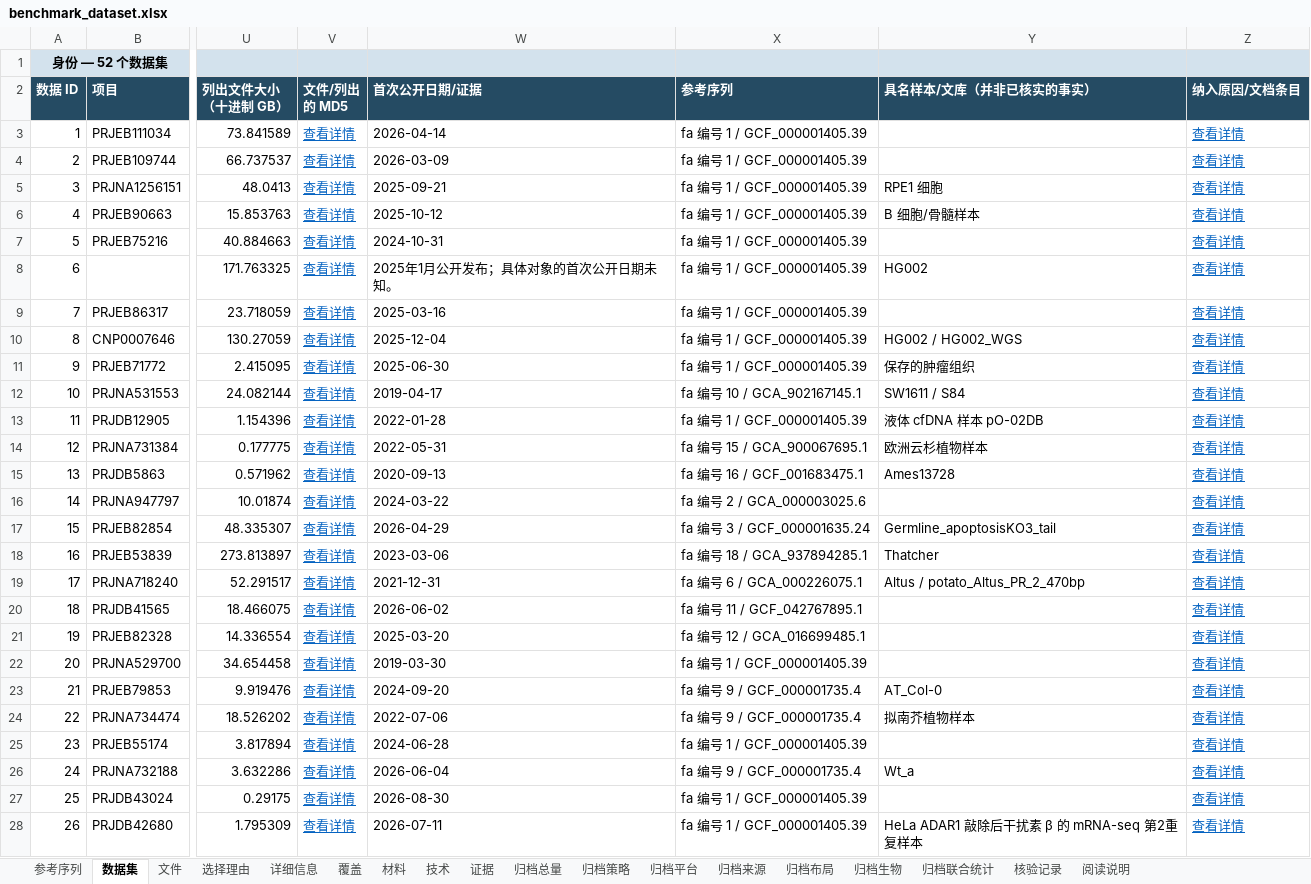
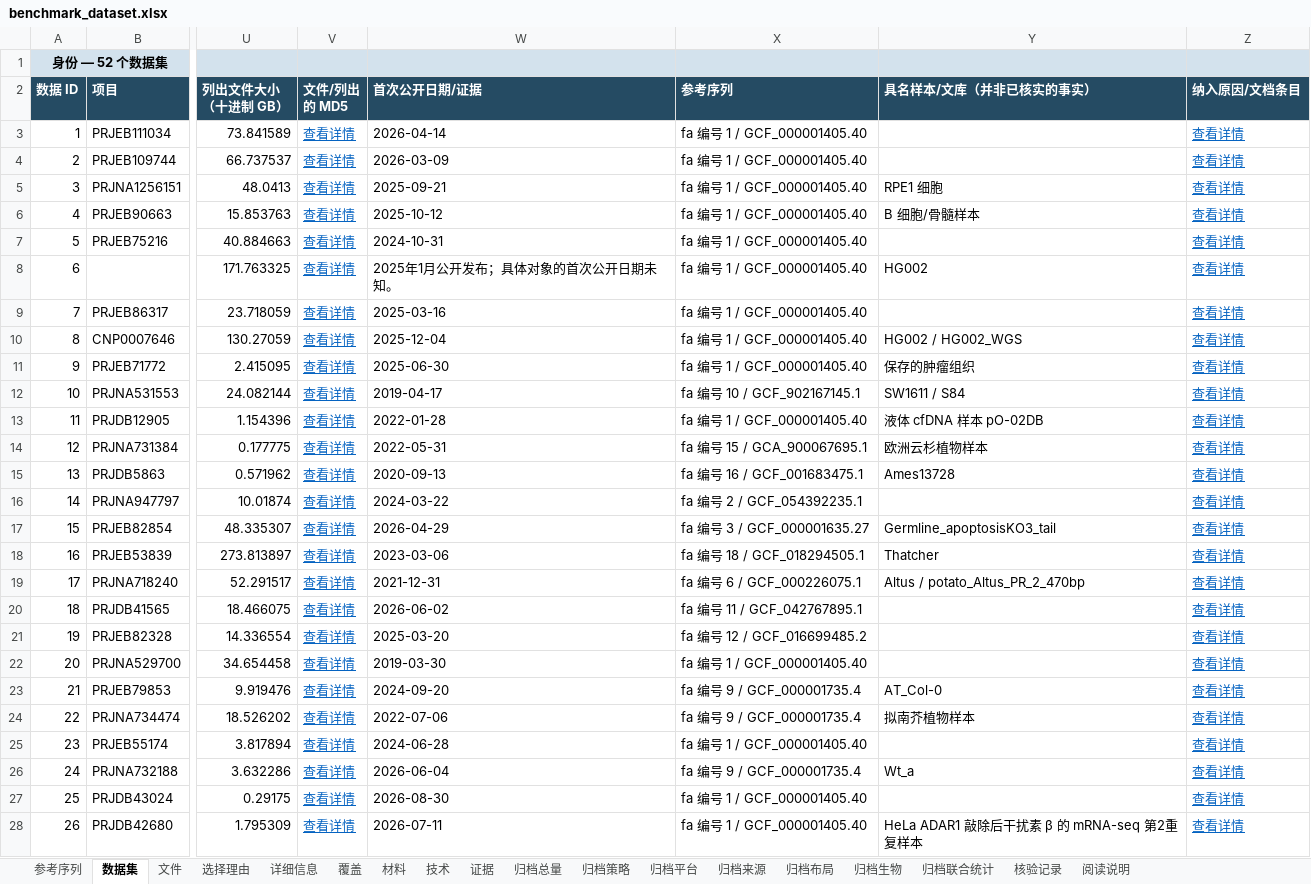
Before and after one commit to youngchan919/fastq-comp-benchmark-dataset, an Excel workbook: zh-CN/catalogue/benchmark_dataset.xlsx, sheet 数据集, drawn as a sheet; only a part is shown, gaps mark what is left out; values as stored, in another font and other column widths than the file's, no borders; the diff covers the shown part only; the diff names each change by its address in the sheet, - before the commit and + after, or states it on an @@ line.

```diff
--- a/zh-CN/catalogue/benchmark_dataset.xlsx (sheet 数据集)
+++ b/zh-CN/catalogue/benchmark_dataset.xlsx (sheet 数据集)
-X3:X11 (参考序列): fa 编号 1 / GCF_000001405.39
+X3:X11 (参考序列): fa 编号 1 / GCF_000001405.40
-X12 (参考序列): fa 编号 10 / GCA_902167145.1
+X12 (参考序列): fa 编号 10 / GCF_902167145.1
-X13 (参考序列): fa 编号 1 / GCF_000001405.39
+X13 (参考序列): fa 编号 1 / GCF_000001405.40
-X16 (参考序列): fa 编号 2 / GCA_000003025.6
+X16 (参考序列): fa 编号 2 / GCF_054392235.1
-X17 (参考序列): fa 编号 3 / GCF_000001635.24
+X17 (参考序列): fa 编号 3 / GCF_000001635.27
-X18 (参考序列): fa 编号 18 / GCA_937894285.1
+X18 (参考序列): fa 编号 18 / GCF_018294505.1
-X19 (参考序列): fa 编号 6 / GCA_000226075.1
+X19 (参考序列): fa 编号 6 / GCF_000226075.1
-X21 (参考序列): fa 编号 12 / GCA_016699485.1
+X21 (参考序列): fa 编号 12 / GCF_016699485.2
-X22 (参考序列): fa 编号 1 / GCF_000001405.39
+X22 (参考序列): fa 编号 1 / GCF_000001405.40
-X25 (参考序列): fa 编号 1 / GCF_000001405.39
+X25 (参考序列): fa 编号 1 / GCF_000001405.40
-X27:X28 (参考序列): fa 编号 1 / GCF_000001405.39
+X27:X28 (参考序列): fa 编号 1 / GCF_000001405.40
```
Also changed, not shown: 10 edited cells elsewhere in this sheet, sheet 参考序列, sheet 证据, sheet 选择理由, sheet 阅读说明, sheet 详细信息, catalogue/benchmark_dataset.xlsx, 29 other files.
